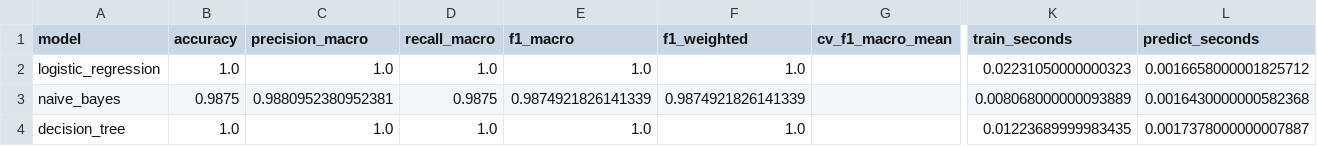
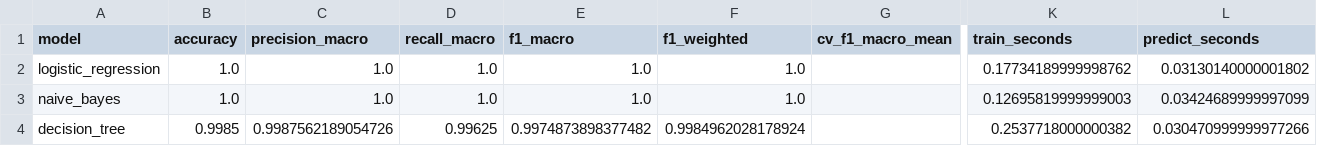
Before and after one commit to Vasco-Geada/email_recognition_pt_pt, a CSV file: evaluation_results/fine_tuned_qa_comparison/classification/summary.csv, drawn as a sheet; only a part is shown, gaps mark what is left out; the diff names each change by its address in the sheet, - before the commit and + after, or states it on an @@ line.

```diff
--- a/evaluation_results/fine_tuned_qa_comparison/classification/summary.csv
+++ b/evaluation_results/fine_tuned_qa_comparison/classification/summary.csv
-K2 (train_seconds): 0.02231050000000323
+K2 (train_seconds): 0.17734189999998762
-L2 (predict_seconds): 0.0016658000001825712
+L2 (predict_seconds): 0.03130140000001802
-B3 (accuracy): 0.9875
+B3 (accuracy): 1.0
-C3 (precision_macro): 0.9880952380952381
+C3 (precision_macro): 1.0
-D3 (recall_macro): 0.9875
+D3 (recall_macro): 1.0
-E3 (f1_macro): 0.9874921826141339
+E3 (f1_macro): 1.0
-F3 (f1_weighted): 0.9874921826141339
+F3 (f1_weighted): 1.0
-K3 (train_seconds): 0.008068000000093889
+K3 (train_seconds): 0.12695819999999003
-L3 (predict_seconds): 0.0016430000000582368
+L3 (predict_seconds): 0.03424689999997099
-B4 (accuracy): 1.0
+B4 (accuracy): 0.9985
-C4 (precision_macro): 1.0
+C4 (precision_macro): 0.9987562189054726
-D4 (recall_macro): 1.0
+D4 (recall_macro): 0.99625
-E4 (f1_macro): 1.0
+E4 (f1_macro): 0.9974873898377482
-F4 (f1_weighted): 1.0
+F4 (f1_weighted): 0.9984962028178924
-K4 (train_seconds): 0.01223689999983435
+K4 (train_seconds): 0.2537718000000382
-L4 (predict_seconds): 0.0017378000000007887
+L4 (predict_seconds): 0.030470999999977266
```
Also changed, not shown: evaluation_results/fine_tuned_qa_comparison/classic_extraction/evaluation/qa_summary.csv, evaluation_results/fine_tuned_qa_comparison/method_comparison/classic_vs_bertimbau_qa.csv, 46 other files.
